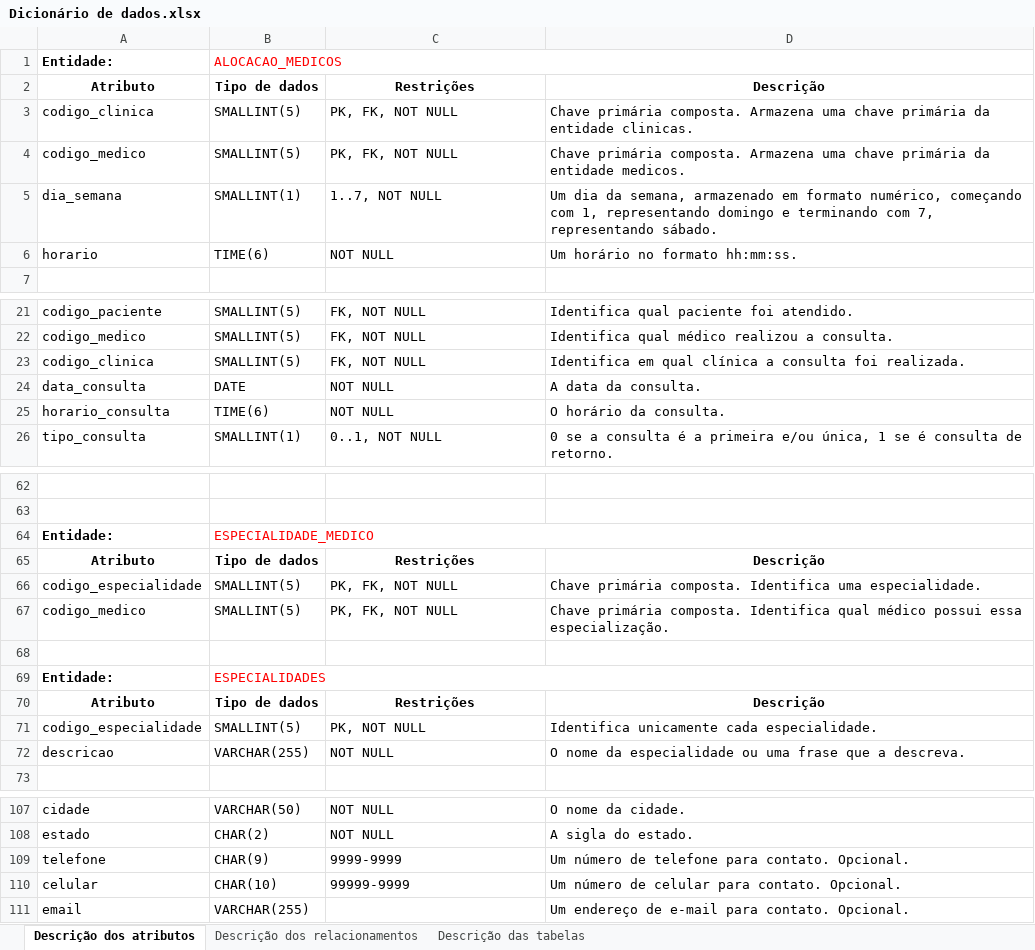
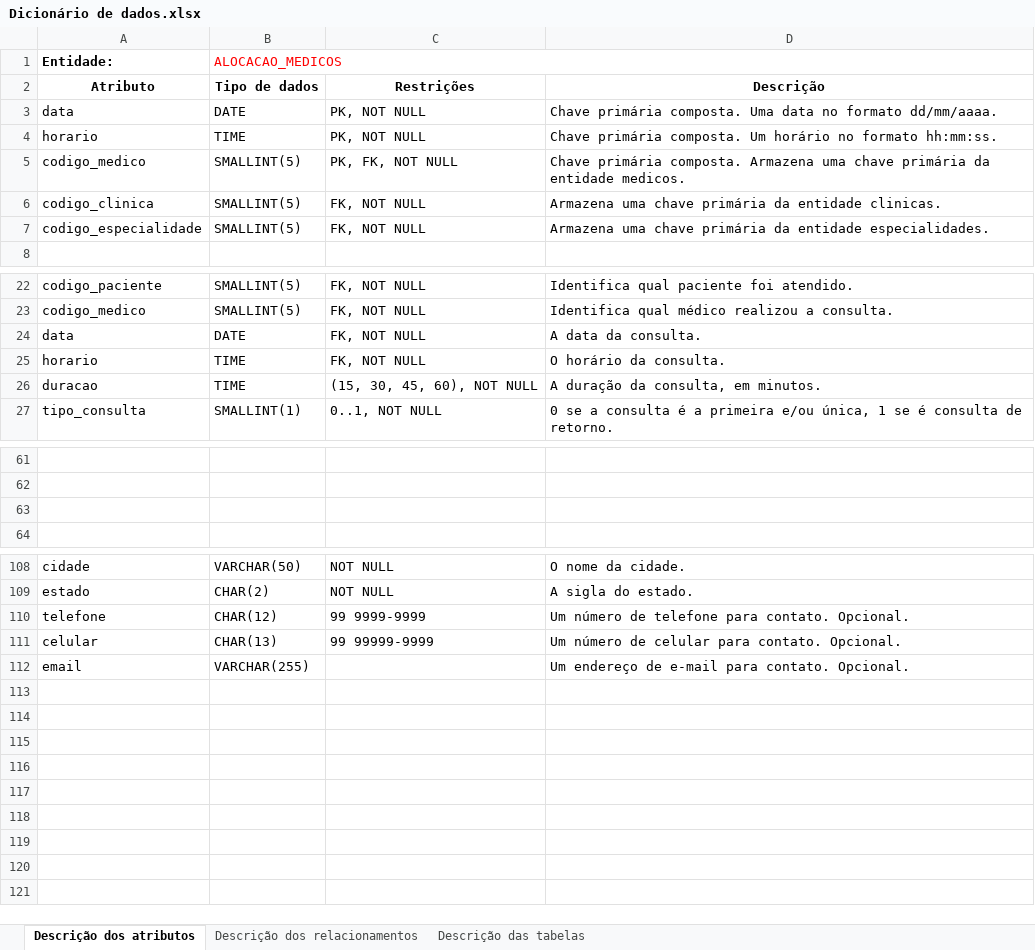
Before and after one commit to alex3aguiar/trabalho_multidisciplinar, an Excel workbook: Dicionário de dados.xlsx, sheet Descrição dos atributos, drawn as a sheet; only a part is shown, gaps mark what is left out; values as stored, in another font and other column widths than the file's, no borders; removed rows and columns are numbered as before the commit, all else as after; the diff covers the shown part only; the diff names each change by its address in the sheet, - before the commit and + after, or states it on an @@ line.

```diff
--- a/Dicionário de dados.xlsx (sheet Descrição dos atributos)
+++ b/Dicionário de dados.xlsx (sheet Descrição dos atributos)
-row 3: codigo_clinica | SMALLINT(5) | PK, FK, NOT NULL | Chave primária composta. Armazena uma chave primária da entidade clinicas.
+row 3: data | DATE | PK, NOT NULL | Chave primária composta. Uma data no formato dd/mm/aaaa.
+row 4: horario | TIME | PK, NOT NULL | Chave primária composta. Um horário no formato hh:mm:ss.
-row 5: dia_semana | SMALLINT(1) | 1..7, NOT NULL | Um dia da semana, armazenado em formato numérico, começando com 1, representando domingo e terminando com 7, representando sábado.
-row 6: horario | TIME(6) | NOT NULL | Um horário no formato hh:mm:ss.
+row 6: codigo_clinica | SMALLINT(5) | FK, NOT NULL | Armazena uma chave primária da entidade clinicas.
+row 7: codigo_especialidade | SMALLINT(5) | FK, NOT NULL | Armazena uma chave primária da entidade especialidades.
-row 23: codigo_clinica | SMALLINT(5) | FK, NOT NULL | Identifica em qual clínica a consulta foi realizada.
-A24: data_consulta
+A24: data
-C24:C25: NOT NULL
+C24:C25: FK, NOT NULL
-A25: horario_consulta
+A25: horario
-B25: TIME(6)
+B25: TIME
+row 26: duracao | TIME | (15, 30, 45, 60), NOT NULL | A duração da consulta, em minutos.
-row 64: Entidade: | ESPECIALIDADE_MEDICO
-row 65: Atributo | Tipo de dados | Restrições | Descrição
-row 66: codigo_especialidade | SMALLINT(5) | PK, FK, NOT NULL | Chave primária composta. Identifica uma especialidade.
-row 67: codigo_medico | SMALLINT(5) | PK, FK, NOT NULL | Chave primária composta. Identifica qual médico possui essa especialização.
-row 69: Entidade: | ESPECIALIDADES
-row 70: Atributo | Tipo de dados | Restrições | Descrição
-row 71: codigo_especialidade | SMALLINT(5) | PK, NOT NULL | Identifica unicamente cada especialidade.
@@ row 72 moved to row 57: descricao @@
-B110: CHAR(9)
+B110: CHAR(12)
-C110: 9999-9999
+C110: 99 9999-9999
-B111: CHAR(10)
+B111: CHAR(13)
-C111: 99999-9999
+C111: 99 99999-9999
```
Also changed, not shown: 10 added rows, 3 removed rows and 11 edited cells elsewhere in this sheet, sheet Descrição dos relacionamentos, sheet Descrição das tabelas, 30 other files.
